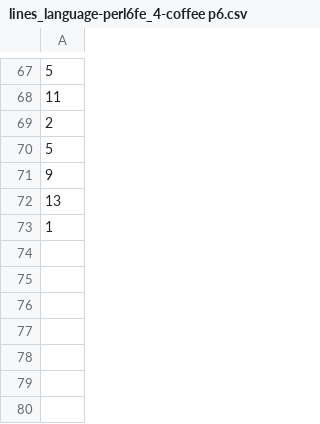
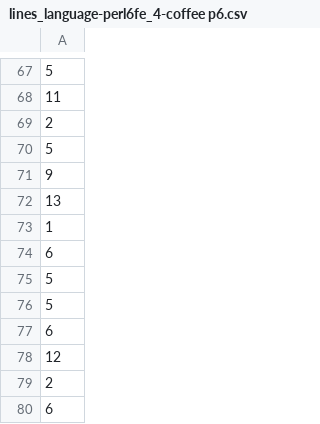
Before and after one commit to JJ/literaturame, a CSV file: data/software/lines_language-perl6fe_4-coffee p6.csv, drawn as a sheet; only a part is shown, gaps mark what is left out; the diff names each change by its address in the sheet, - before the commit and + after, or states it on an @@ line.

Commit message:
Updates perl6fe

```diff
--- a/data/software/lines_language-perl6fe_4-coffee p6.csv
+++ b/data/software/lines_language-perl6fe_4-coffee p6.csv
+row 74: 6
+row 75: 5
+row 76: 5
+row 77: 6
+row 78: 12
+row 79: 2
+row 80: 6
```
